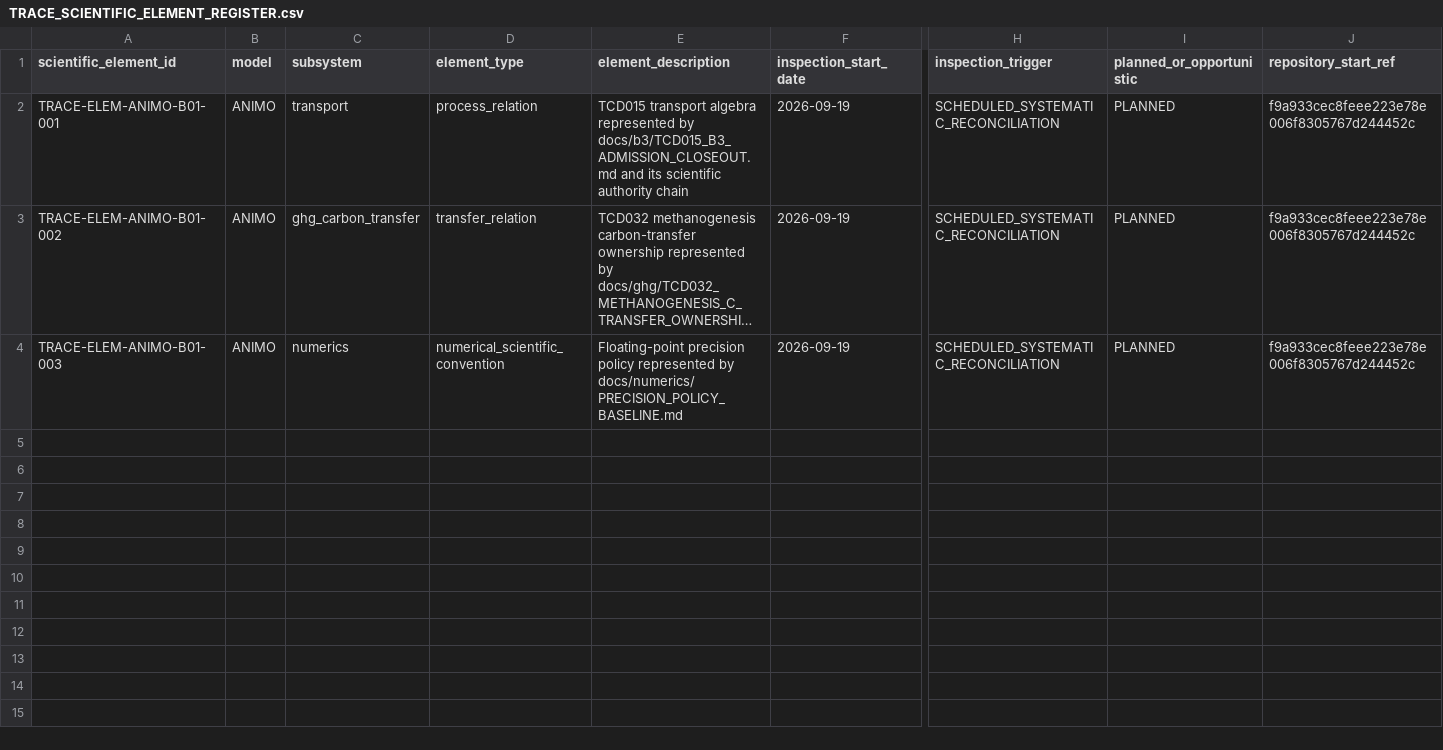
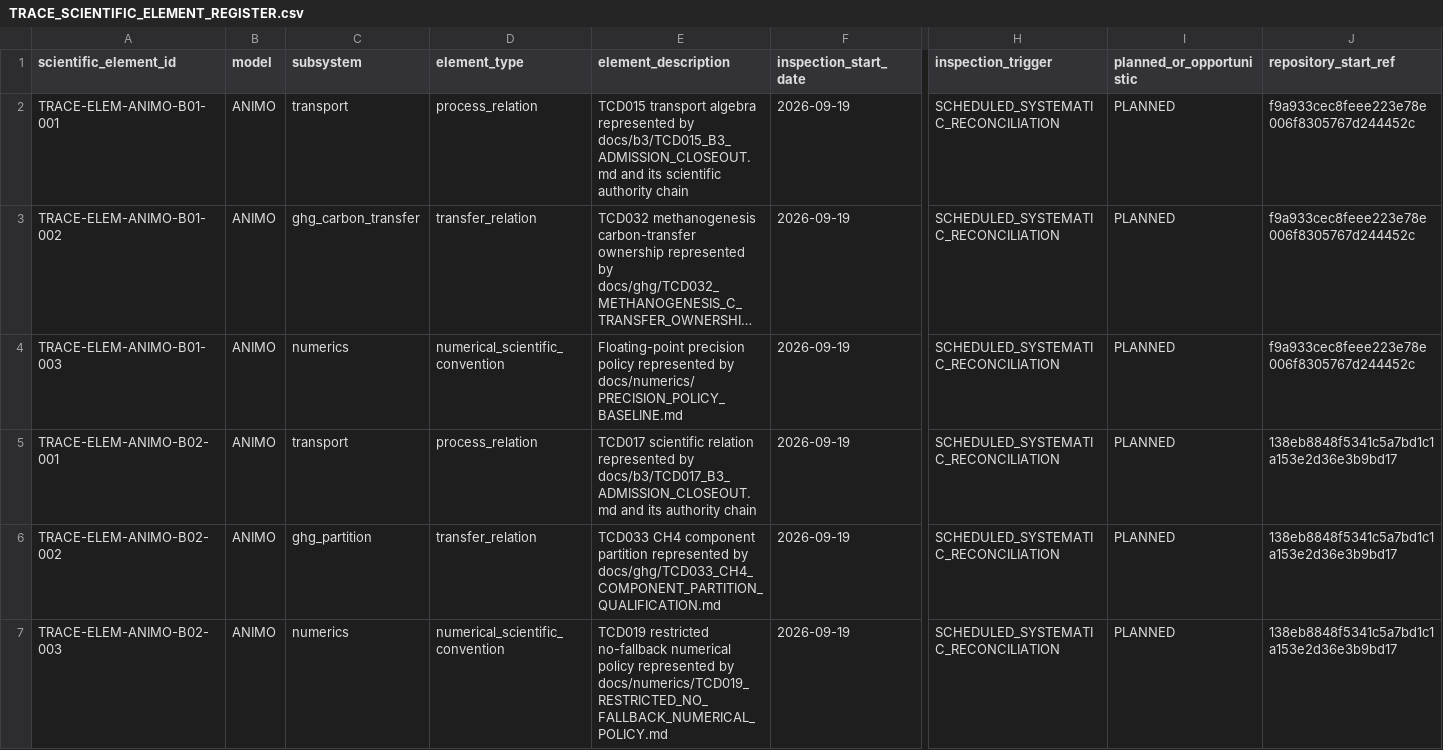
Before and after one commit to abhedwig-cell/ANIMO5, a CSV file: integration/trace/TRACE_SCIENTIFIC_ELEMENT_REGISTER.csv, drawn as a sheet; only a part is shown, gaps mark what is left out; long unchanged cells end in …; rows hold the shown columns only; the diff names each change by its address in the sheet, - before the commit and + after, or states it on an @@ line.

Commit message:
TRACE: preregister ANIMO Exposure Batch 02 elements

```diff
--- a/integration/trace/TRACE_SCIENTIFIC_ELEMENT_REGISTER.csv
+++ b/integration/trace/TRACE_SCIENTIFIC_ELEMENT_REGISTER.csv
+row 5: TRACE-ELEM-ANIMO-B02-001 | ANIMO | transport | process_relation | TCD017 scientific relation represented by docs/b3/TCD017_B3_ADMISSION_CLOSEOUT.md and its authority chain | 2026-09-19 | SCHEDULED_SYSTEMATIC_RECONCILIATION | PLANNED | 138eb8848f5341c5a7bd1c1a153e2d36e3b9bd17
+row 6: TRACE-ELEM-ANIMO-B02-002 | ANIMO | ghg_partition | transfer_relation | TCD033 CH4 component partition represented by docs/ghg/TCD033_CH4_COMPONENT_PARTITION_QUALIFICATION.md | 2026-09-19 | SCHEDULED_SYSTEMATIC_RECONCILIATION | PLANNED | 138eb8848f5341c5a7bd1c1a153e2d36e3b9bd17
+row 7: TRACE-ELEM-ANIMO-B02-003 | ANIMO | numerics | numerical_scientific_convention | TCD019 restricted no-fallback numerical policy represented by docs/numerics/TCD019_RESTRICTED_NO_FALLBACK_NUMERICAL_POLICY.md | 2026-09-19 | SCHEDULED_SYSTEMATIC_RECONCILIATION | PLANNED | 138eb8848f5341c5a7bd1c1a153e2d36e3b9bd17
```
